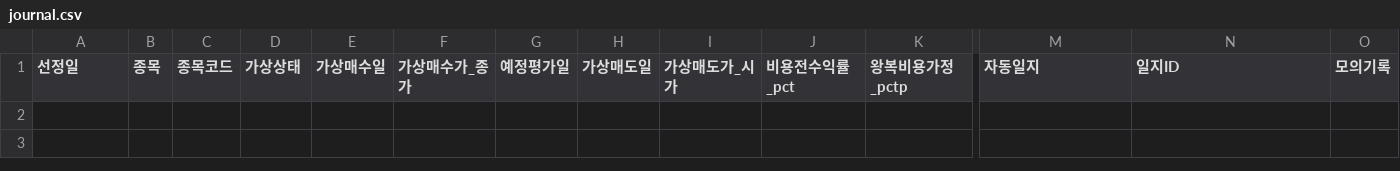
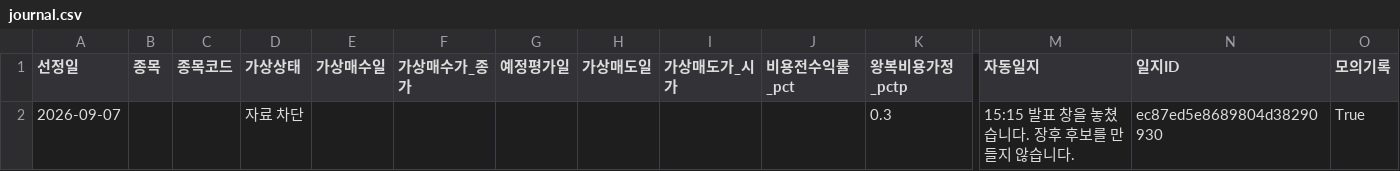
Before and after one commit to SEUNGJU-PARK-KR/canva-agent, a CSV file: manual-1515/journal.csv, drawn as a sheet; only a part is shown, gaps mark what is left out; rows hold the shown columns only; the diff names each change by its address in the sheet, - before the commit and + after, or states it on an @@ line.

```diff
--- a/manual-1515/journal.csv
+++ b/manual-1515/journal.csv
+row 2: 2026-09-07 |  |  | 자료 차단 |  |  |  |  |  |  | 0.3 | 15:15 발표 창을 놓쳤습니다. 장후 후보를 만들지 않습니다. | ec87ed5e8689804d38290930 | True
```
Also changed, not shown: 4 other files.
